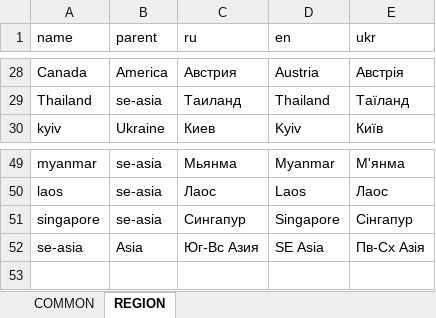
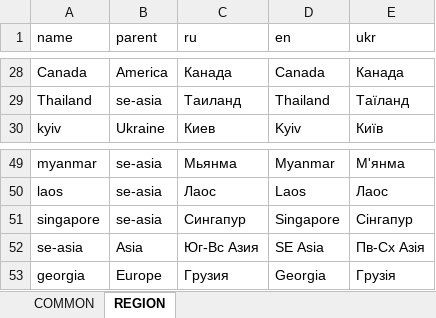
Before and after one commit to news-aggregator-bot/service, an Excel workbook: na-service/src/main/resources/data/category/Categories.xlsx, sheet REGION, drawn as a sheet; only a part is shown, gaps mark what is left out; values as stored, in another font and other column widths than the file's, no borders; charts and pictures not drawn; the diff covers the shown part only; the diff names each change by its address in the sheet, - before the commit and + after, or states it on an @@ line.

Commit message:
Russia without parent now

```diff
--- a/na-service/src/main/resources/data/category/Categories.xlsx (sheet REGION)
+++ b/na-service/src/main/resources/data/category/Categories.xlsx (sheet REGION)
-C28 (ru): Австрия
+C28 (ru): Канада
-D28 (en): Austria
+D28 (en): Canada
-E28 (ukr): Австрія
+E28 (ukr): Канада
+row 53: georgia | Europe | Грузия | Georgia | Грузія
```
Also changed, not shown: 31 edited cells elsewhere in this sheet.
